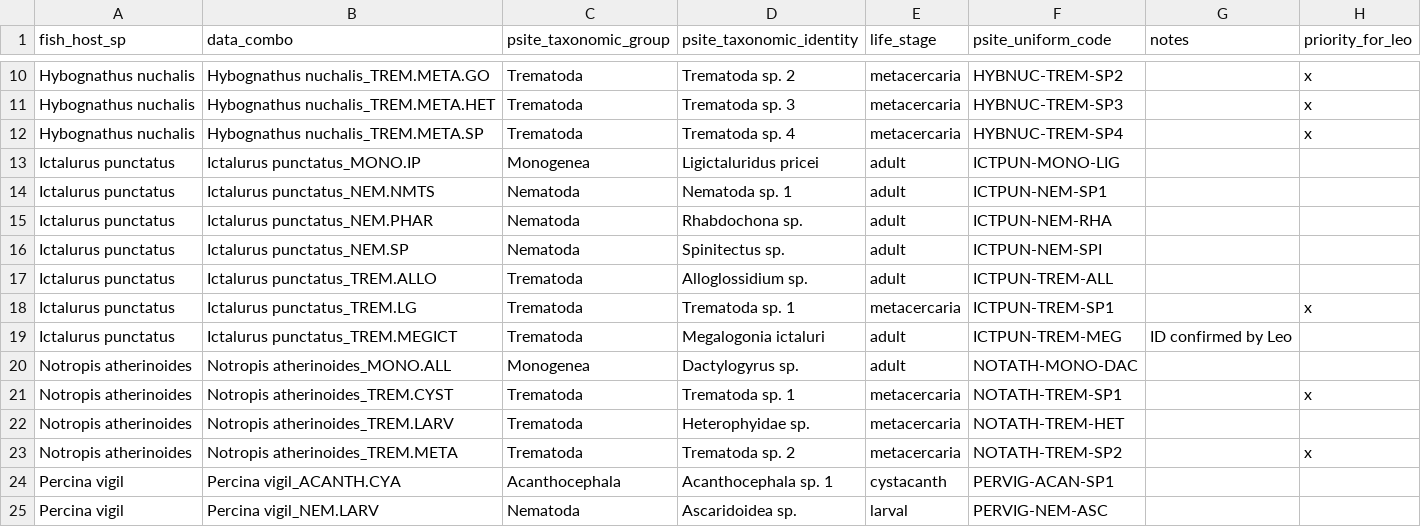
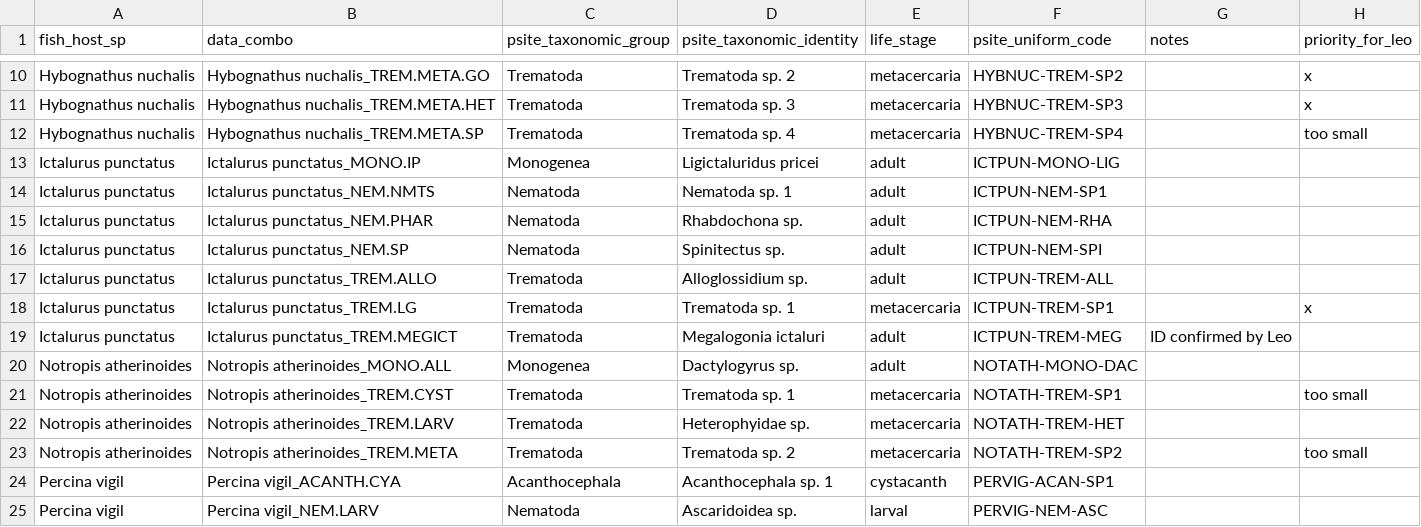
Before and after one commit to wood-lab/TUBRI, a CSV file: data/translating_psite_codes.csv, drawn as a sheet; only a part is shown, gaps mark what is left out.

```diff
--- a/data/translating_psite_codes.csv
+++ b/data/translating_psite_codes.csv
@@ -11,3 +11,3 @@ Hybognathus nuchalis,Hybognathus nuchalis_TREM.META.GO,Trematoda,Trematoda sp. 2
 Hybognathus nuchalis,Hybognathus nuchalis_TREM.META.HET,Trematoda,Trematoda sp. 3,metacercaria,HYBNUC-TREM-SP3,,x
-Hybognathus nuchalis,Hybognathus nuchalis_TREM.META.SP,Trematoda,Trematoda sp. 4,metacercaria,HYBNUC-TREM-SP4,,x
+Hybognathus nuchalis,Hybognathus nuchalis_TREM.META.SP,Trematoda,Trematoda sp. 4,metacercaria,HYBNUC-TREM-SP4,,too small
 Ictalurus punctatus,Ictalurus punctatus_MONO.IP,Monogenea,Ligictaluridus pricei,adult,ICTPUN-MONO-LIG,,
@@ -20,5 +20,5 @@ Ictalurus punctatus,Ictalurus punctatus_TREM.MEGICT,Trematoda,Megalogonia ictalu
 Notropis atherinoides,Notropis atherinoides_MONO.ALL,Monogenea,Dactylogyrus sp.,adult,NOTATH-MONO-DAC,,
-Notropis atherinoides,Notropis atherinoides_TREM.CYST,Trematoda,Trematoda sp. 1,metacercaria,NOTATH-TREM-SP1,,x
+Notropis atherinoides,Notropis atherinoides_TREM.CYST,Trematoda,Trematoda sp. 1,metacercaria,NOTATH-TREM-SP1,,too small
 Notropis atherinoides,Notropis atherinoides_TREM.LARV,Trematoda,Heterophyidae sp.,metacercaria,NOTATH-TREM-HET,,
-Notropis atherinoides,Notropis atherinoides_TREM.META,Trematoda,Trematoda sp. 2,metacercaria,NOTATH-TREM-SP2,,x
+Notropis atherinoides,Notropis atherinoides_TREM.META,Trematoda,Trematoda sp. 2,metacercaria,NOTATH-TREM-SP2,,too small
 Percina vigil,Percina vigil_ACANTH.CYA,Acanthocephala,Acanthocephala sp. 1,cystacanth,PERVIG-ACAN-SP1,,
```
Also changed, not shown: 1 other file.
